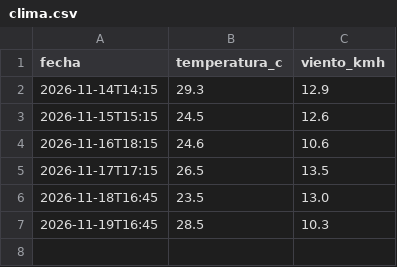
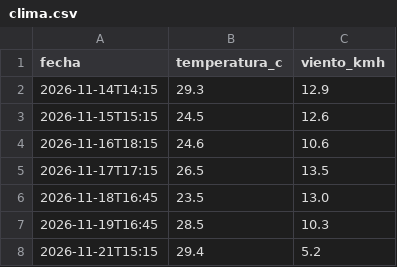
Before and after one commit to Agustcc99/Flujo-Prueba-Clima, a CSV file: clima.csv, drawn as a sheet.

```diff
--- a/clima.csv
+++ b/clima.csv
@@ -7 +7,2 @@ fecha,temperatura_c,viento_kmh
 2026-11-19T16:45,28.5,10.3
+2026-11-21T15:15,29.4,5.2
```
